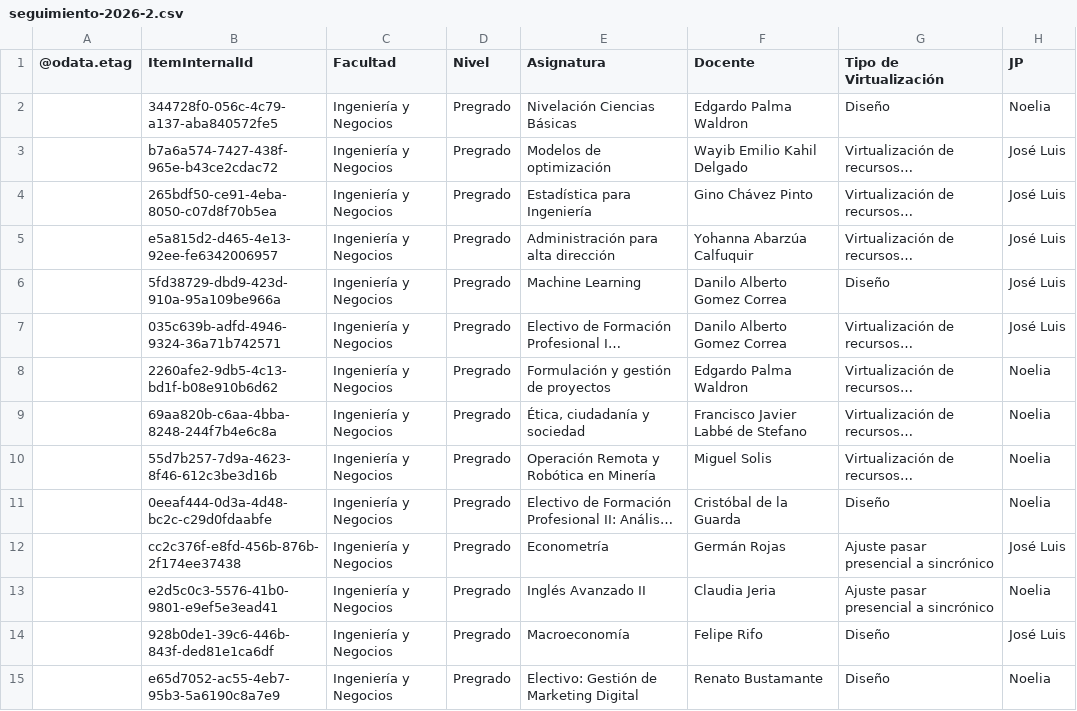
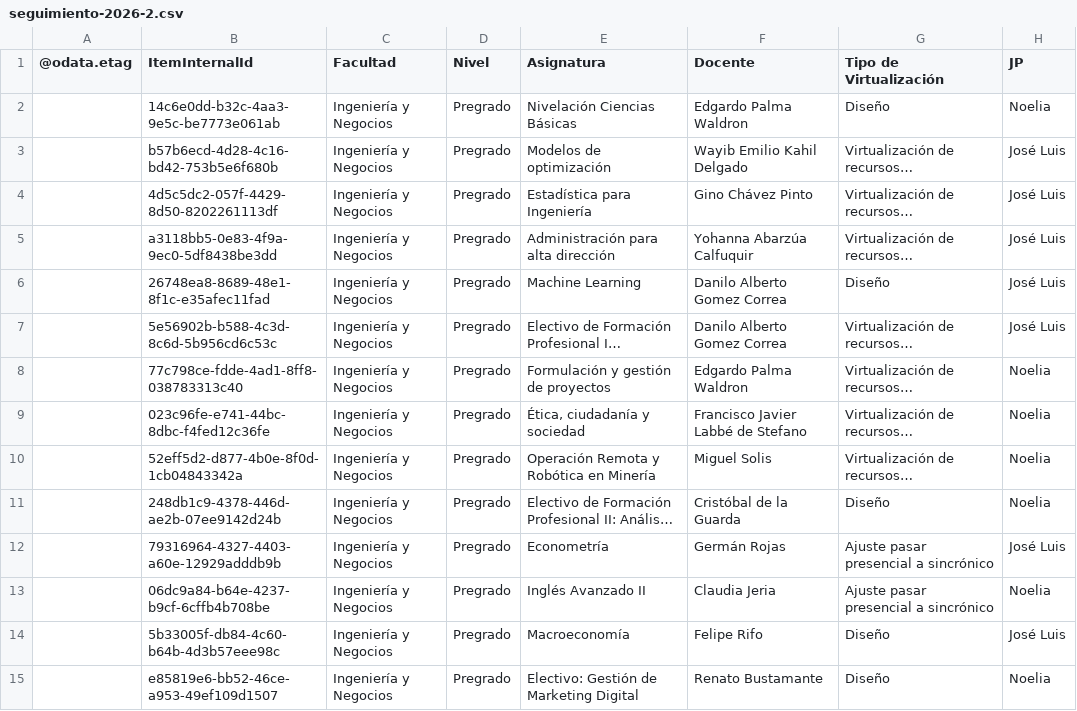
Before and after one commit to joseluissalazar81-spec/Seguimiento-proyecto-2026-2, a CSV file: data/seguimiento-2026-2.csv, drawn as a sheet; only a part is shown; long unchanged cells end in …; the diff covers the shown part only; the diff names each change by its address in the sheet, - before the commit and + after, or states it on an @@ line.

Commit message:
Actualizar CSV 2026-2

```diff
--- a/data/seguimiento-2026-2.csv
+++ b/data/seguimiento-2026-2.csv
-B2 (ItemInternalId): 344728f0-056c-4c79-a137-aba840572fe5
+B2 (ItemInternalId): 14c6e0dd-b32c-4aa3-9e5c-be7773e061ab
-B3 (ItemInternalId): b7a6a574-7427-438f-965e-b43ce2cdac72
+B3 (ItemInternalId): b57b6ecd-4d28-4c16-bd42-753b5e6f680b
-B4 (ItemInternalId): 265bdf50-ce91-4eba-8050-c07d8f70b5ea
+B4 (ItemInternalId): 4d5c5dc2-057f-4429-8d50-8202261113df
-B5 (ItemInternalId): e5a815d2-d465-4e13-92ee-fe6342006957
+B5 (ItemInternalId): a3118bb5-0e83-4f9a-9ec0-5df8438be3dd
-B6 (ItemInternalId): 5fd38729-dbd9-423d-910a-95a109be966a
+B6 (ItemInternalId): 26748ea8-8689-48e1-8f1c-e35afec11fad
-B7 (ItemInternalId): 035c639b-adfd-4946-9324-36a71b742571
+B7 (ItemInternalId): 5e56902b-b588-4c3d-8c6d-5b956cd6c53c
-B8 (ItemInternalId): 2260afe2-9db5-4c13-bd1f-b08e910b6d62
+B8 (ItemInternalId): 77c798ce-fdde-4ad1-8ff8-038783313c40
-B9 (ItemInternalId): 69aa820b-c6aa-4bba-8248-244f7b4e6c8a
+B9 (ItemInternalId): 023c96fe-e741-44bc-8dbc-f4fed12c36fe
-B10 (ItemInternalId): 55d7b257-7d9a-4623-8f46-612c3be3d16b
+B10 (ItemInternalId): 52eff5d2-d877-4b0e-8f0d-1cb04843342a
-B11 (ItemInternalId): 0eeaf444-0d3a-4d48-bc2c-c29d0fdaabfe
+B11 (ItemInternalId): 248db1c9-4378-446d-ae2b-07ee9142d24b
-B12 (ItemInternalId): cc2c376f-e8fd-456b-876b-2f174ee37438
+B12 (ItemInternalId): 79316964-4327-4403-a60e-12929adddb9b
-B13 (ItemInternalId): e2d5c0c3-5576-41b0-9801-e9ef5e3ead41
+B13 (ItemInternalId): 06dc9a84-b64e-4237-b9cf-6cffb4b708be
-B14 (ItemInternalId): 928b0de1-39c6-446b-843f-ded81e1ca6df
+B14 (ItemInternalId): 5b33005f-db84-4c60-b64b-4d3b57eee98c
-B15 (ItemInternalId): e65d7052-ac55-4eb7-95b3-5a6190c8a7e9
+B15 (ItemInternalId): e85819e6-bb52-46ce-a953-49ef109d1507
```
Also changed, not shown: 55 edited cells elsewhere in this file.
